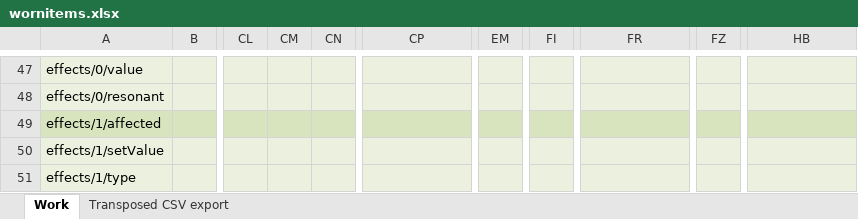
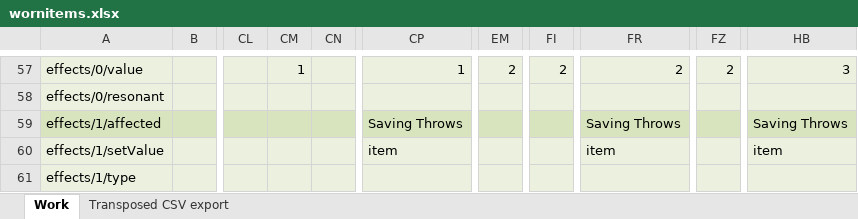
Before and after one commit to bukiro/PECS-Work-Assets, an Excel workbook: wornitems.xlsx, sheet Work, drawn as a sheet; only a part is shown, gaps mark what is left out; values as stored, in another font and other column widths than the file's, no borders; conditional formats not drawn; addresses are those after the commit; the diff covers the shown part only; the diff names each change by its address in the sheet, - before the commit and + after, or states it on an @@ line.

Commit message:
Worn items

```diff
--- a/wornitems.xlsx (sheet Work)
+++ b/wornitems.xlsx (sheet Work)
-CM57: (empty)
+CM57: 1
-CP57: (empty)
+CP57: 1
-EM57: (empty)
+EM57: 2
-FI57: (empty)
+FI57: 2
-FR57: (empty)
+FR57: 2
-FZ57: (empty)
+FZ57: 2
-HB57: (empty)
+HB57: 3
-CP59: (empty)
+CP59: Saving Throws
-FR59: (empty)
+FR59: Saving Throws
-HB59: (empty)
+HB59: Saving Throws
-CP60: (empty)
+CP60: item
-FR60: (empty)
+FR60: item
-HB60: (empty)
+HB60: item
```
Also changed, not shown: 12 added rows, 271 edited cells and cell formats elsewhere in this sheet, activities.xlsx, spells.xlsx, 1 other file.
